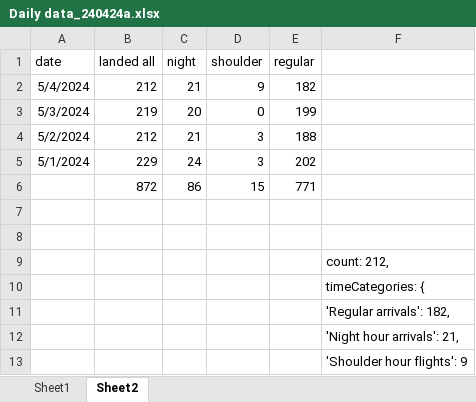
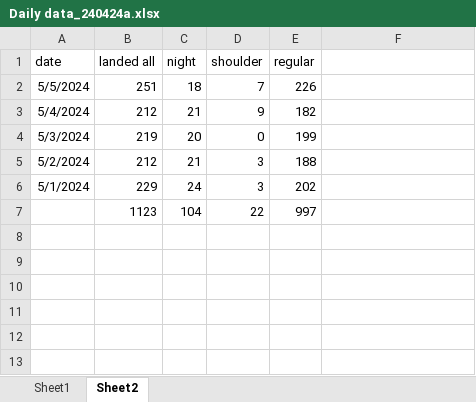
Before and after one commit to stillawake17/FlightViz, an Excel workbook: Daily data_240424a.xlsx, sheet Sheet2, drawn as a sheet; values as stored, in another font and other column widths than the file's, no borders; removed rows and columns are numbered as before the commit, all else as after; the diff names each change by its address in the sheet, - before the commit and + after, or states it on an @@ line.

Commit message:
daily

```diff
--- a/Daily data_240424a.xlsx (sheet Sheet2)
+++ b/Daily data_240424a.xlsx (sheet Sheet2)
+row 2: 5/5/2024 | 251 | 18 | 7 | 226
-row 6:  | 872 | 86 | 15 | 771
-row 7: (empty)
+row 7:  | 1123 | 104 | 22 | 997
-row 8: (empty)
-row 9:  |  |  |  |  | count: 212,
-row 10:  |  |  |  |  | timeCategories: {
-row 11:  |  |  |  |  | 'Regular arrivals': 182,
-row 12:  |  |  |  |  | 'Night hour arrivals': 21,
-row 13:  |  |  |  |  | 'Shoulder hour flights': 9
```
Also changed, not shown: 8 other files.
